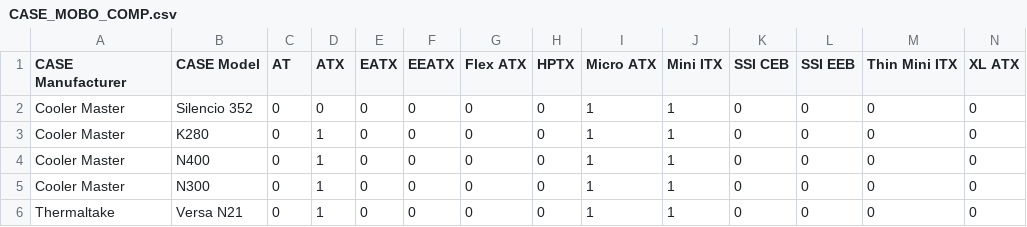
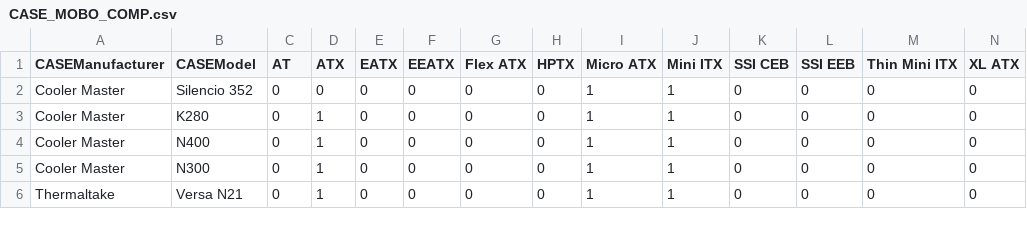
Before and after one commit to dompruss/Database-2015, a CSV file: CASE_MOBO_COMP.csv, drawn as a sheet; only a part is shown.

```diff
--- a/CASE_MOBO_COMP.csv
+++ b/CASE_MOBO_COMP.csv
@@ -1,2 +1,2 @@
-CASE Manufacturer,CASE Model,AT,ATX,EATX,EEATX,Flex ATX,HPTX,Micro ATX,Mini ITX,SSI CEB,SSI EEB,Thin Mini ITX,XL ATX
+CASEManufacturer,CASEModel,AT,ATX,EATX,EEATX,Flex ATX,HPTX,Micro ATX,Mini ITX,SSI CEB,SSI EEB,Thin Mini ITX,XL ATX
 Cooler Master,Silencio 352,0,0,0,0,0,0,1,1,0,0,0,0
```
Also changed, not shown: CASE.csv, CPU.csv, 7 other files.
